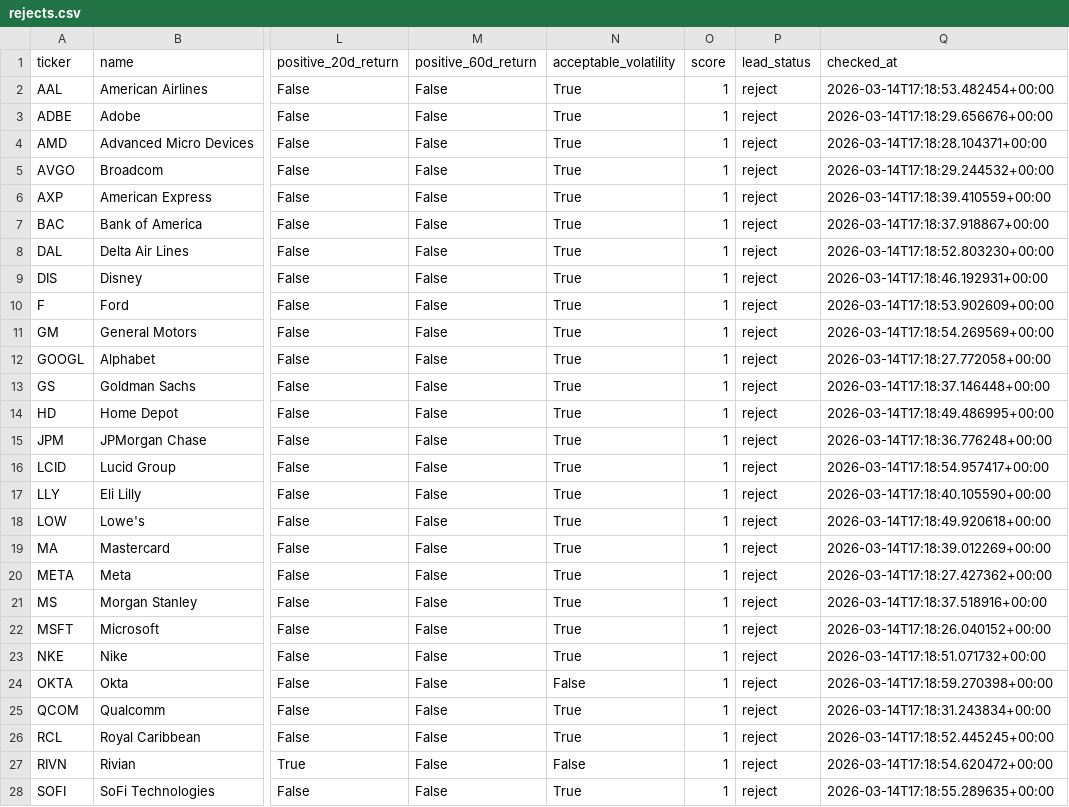
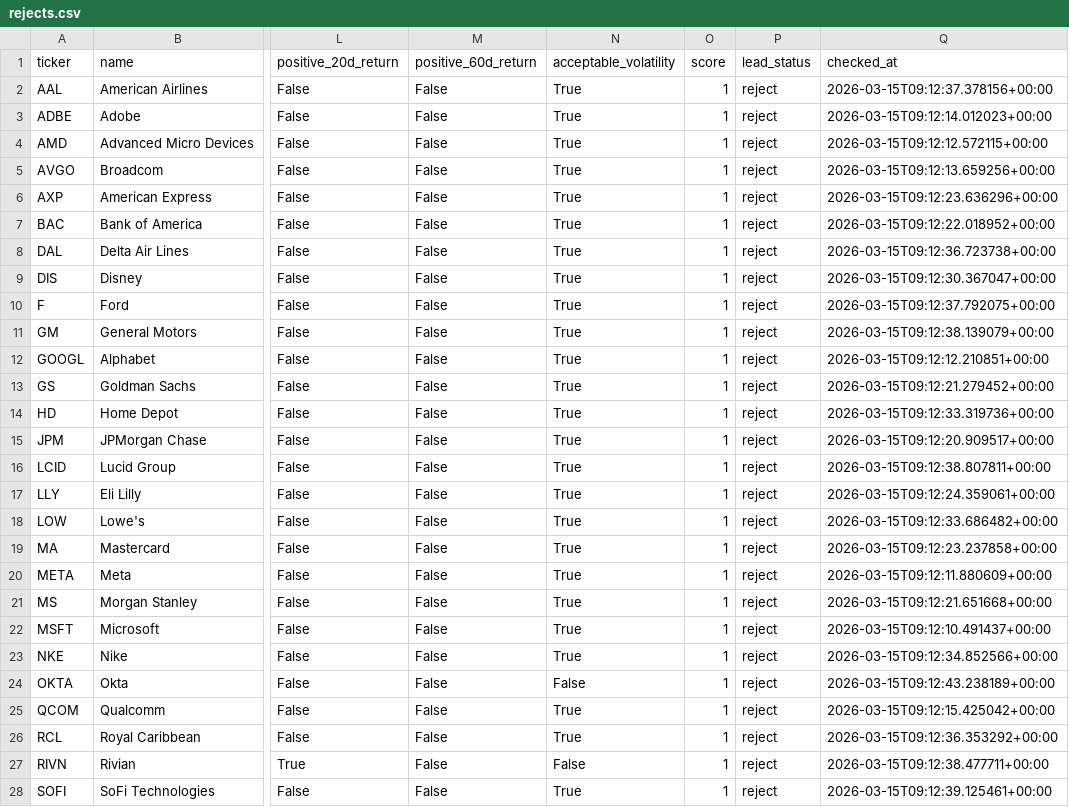
Before and after one commit to lukeroyle-beep/Investing_Agents, a CSV file: data/rejects.csv, drawn as a sheet; only a part is shown, gaps mark what is left out; the diff covers the shown part only; the diff names each change by its address in the sheet, - before the commit and + after, or states it on an @@ line.

```diff
--- a/data/rejects.csv
+++ b/data/rejects.csv
-Q2 (checked_at): 2026-03-14T17:18:53.482454+00:00
+Q2 (checked_at): 2026-03-15T09:12:37.378156+00:00
-Q3 (checked_at): 2026-03-14T17:18:29.656676+00:00
+Q3 (checked_at): 2026-03-15T09:12:14.012023+00:00
-Q4 (checked_at): 2026-03-14T17:18:28.104371+00:00
+Q4 (checked_at): 2026-03-15T09:12:12.572115+00:00
-Q5 (checked_at): 2026-03-14T17:18:29.244532+00:00
+Q5 (checked_at): 2026-03-15T09:12:13.659256+00:00
-Q6 (checked_at): 2026-03-14T17:18:39.410559+00:00
+Q6 (checked_at): 2026-03-15T09:12:23.636296+00:00
-Q7 (checked_at): 2026-03-14T17:18:37.918867+00:00
+Q7 (checked_at): 2026-03-15T09:12:22.018952+00:00
-Q8 (checked_at): 2026-03-14T17:18:52.803230+00:00
+Q8 (checked_at): 2026-03-15T09:12:36.723738+00:00
-Q9 (checked_at): 2026-03-14T17:18:46.192931+00:00
+Q9 (checked_at): 2026-03-15T09:12:30.367047+00:00
-Q10 (checked_at): 2026-03-14T17:18:53.902609+00:00
+Q10 (checked_at): 2026-03-15T09:12:37.792075+00:00
-Q11 (checked_at): 2026-03-14T17:18:54.269569+00:00
+Q11 (checked_at): 2026-03-15T09:12:38.139079+00:00
-Q12 (checked_at): 2026-03-14T17:18:27.772058+00:00
+Q12 (checked_at): 2026-03-15T09:12:12.210851+00:00
-Q13 (checked_at): 2026-03-14T17:18:37.146448+00:00
+Q13 (checked_at): 2026-03-15T09:12:21.279452+00:00
-Q14 (checked_at): 2026-03-14T17:18:49.486995+00:00
+Q14 (checked_at): 2026-03-15T09:12:33.319736+00:00
-Q15 (checked_at): 2026-03-14T17:18:36.776248+00:00
+Q15 (checked_at): 2026-03-15T09:12:20.909517+00:00
-Q16 (checked_at): 2026-03-14T17:18:54.957417+00:00
+Q16 (checked_at): 2026-03-15T09:12:38.807811+00:00
-Q17 (checked_at): 2026-03-14T17:18:40.105590+00:00
+Q17 (checked_at): 2026-03-15T09:12:24.359061+00:00
-Q18 (checked_at): 2026-03-14T17:18:49.920618+00:00
+Q18 (checked_at): 2026-03-15T09:12:33.686482+00:00
-Q19 (checked_at): 2026-03-14T17:18:39.012269+00:00
+Q19 (checked_at): 2026-03-15T09:12:23.237858+00:00
-Q20 (checked_at): 2026-03-14T17:18:27.427362+00:00
+Q20 (checked_at): 2026-03-15T09:12:11.880609+00:00
-Q21 (checked_at): 2026-03-14T17:18:37.518916+00:00
+Q21 (checked_at): 2026-03-15T09:12:21.651668+00:00
-Q22 (checked_at): 2026-03-14T17:18:26.040152+00:00
+Q22 (checked_at): 2026-03-15T09:12:10.491437+00:00
-Q23 (checked_at): 2026-03-14T17:18:51.071732+00:00
+Q23 (checked_at): 2026-03-15T09:12:34.852566+00:00
-Q24 (checked_at): 2026-03-14T17:18:59.270398+00:00
+Q24 (checked_at): 2026-03-15T09:12:43.238189+00:00
-Q25 (checked_at): 2026-03-14T17:18:31.243834+00:00
+Q25 (checked_at): 2026-03-15T09:12:15.425042+00:00
-Q26 (checked_at): 2026-03-14T17:18:52.445245+00:00
+Q26 (checked_at): 2026-03-15T09:12:36.353292+00:00
-Q27 (checked_at): 2026-03-14T17:18:54.620472+00:00
+Q27 (checked_at): 2026-03-15T09:12:38.477711+00:00
-Q28 (checked_at): 2026-03-14T17:18:55.289635+00:00
+Q28 (checked_at): 2026-03-15T09:12:39.125461+00:00
```
Also changed, not shown: 11 edited cells elsewhere in this file, data/final_shortlist.csv, data/risk_approved.csv, 14 other files.
